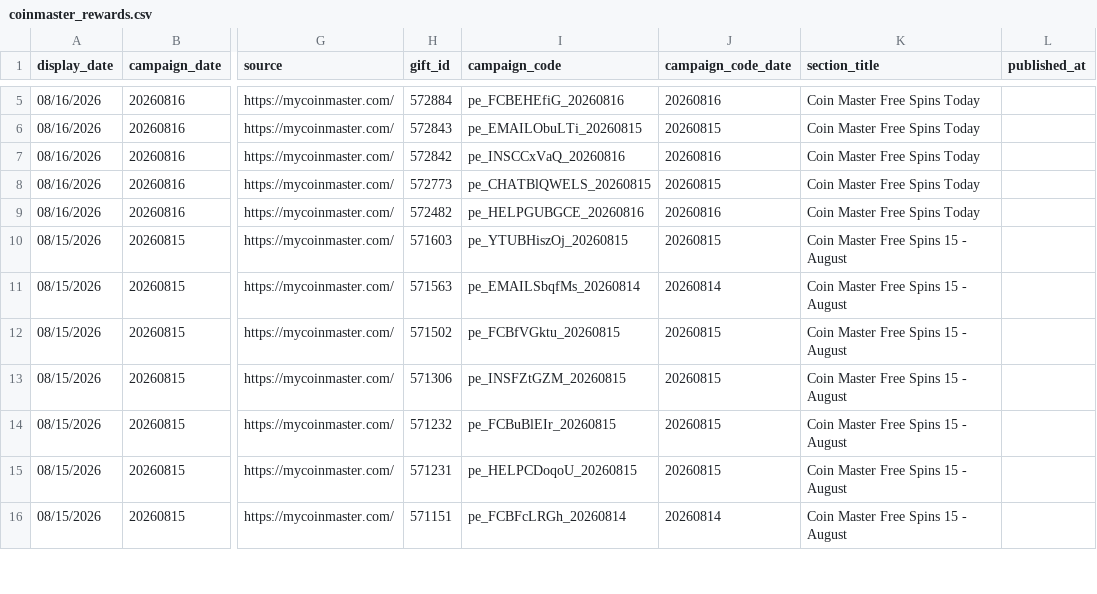
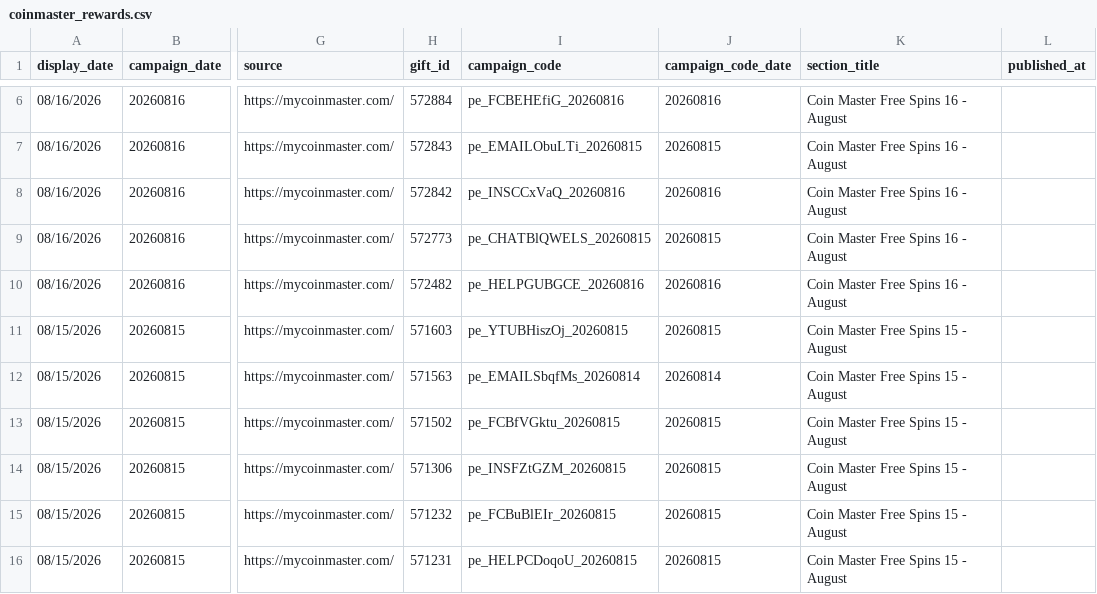
Before and after one commit to Der46/coin_fetch, a CSV file: output/coinmaster_rewards.csv, drawn as a sheet; only a part is shown, gaps mark what is left out; the shorter side is filled out with more unchanged rows; addresses are those after the commit; the diff covers the shown part only; the diff names each change by its address in the sheet, - before the commit and + after, or states it on an @@ line.

```diff
--- a/output/coinmaster_rewards.csv
+++ b/output/coinmaster_rewards.csv
-K6:K10 (section_title): Coin Master Free Spins Today
+K6:K10 (section_title): Coin Master Free Spins 16 - August
```
Also changed, not shown: 1 added row and 21 edited cells elsewhere in this file, 4 other files.
